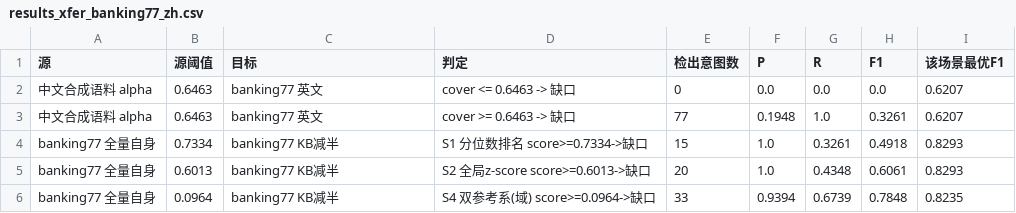
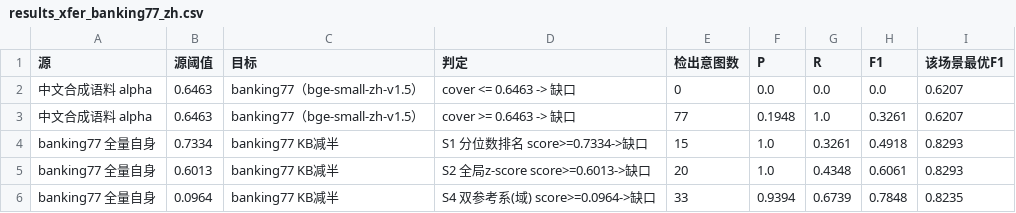
Before and after one commit to meisijiya/kb-quality-governance, a CSV file: poc/kbgovernance/standardize/results_xfer_banking77_zh.csv, drawn as a sheet.

Commit message:
fix(standardize): 修正 xfer 目标语料标签并补门槛带派生指标
跨语料迁移表的「目标」列原本写死成「banking77 英文」，于是用中文模型
bge-small-zh-v1.5 跑出的 results_xfer_banking77_zh.csv（末列基准 0.6207）
自曝为英文语料，与同表数值自相矛盾。banking77 的语料文本恒为英文，变的
只有嵌入模型，而「目标场景」标的是「语料 + 模型」的组合，因此标签必须
跟着模型走。改为按模型输出 banking77（bge-small-en-v1.5）/
（bge-small-zh-v1.5）并重跑 en / zh 两组。

两组指标值一个字节都没变：results_banking77_{en,zh}.csv 与
banking77_meta_{en,zh}.json 重跑后与原产物逐字节相同，只有 xfer 表的
目标列与日志里的目标标识变准。

同时补两条派生指标 threshold.abs_5scenario_recall_all_cover_band_{lo,hi}：
「召回全部门槛」这 5 个阈值此前只有负分形态（-0.6657 / -0.6633 /
-0.6897 / -0.6792 / -0.6657），文档若换算成 cover 刻度写出 0.6633 /
0.6897 就找不到出处，门禁会判为指标类无出处。按 ABS 分数 = -cover 的
定义把上下界换算后落进 derived_metrics.csv，文档才敢写这条窄带。

```diff
--- a/poc/kbgovernance/standardize/results_xfer_banking77_zh.csv
+++ b/poc/kbgovernance/standardize/results_xfer_banking77_zh.csv
@@ -1,4 +1,4 @@
 源,源阈值,目标,判定,检出意图数,P,R,F1,该场景最优F1
-中文合成语料 alpha,0.6463,banking77 英文,cover <= 0.6463 -> 缺口,0,0.0,0.0,0.0,0.6207
-中文合成语料 alpha,0.6463,banking77 英文,cover >= 0.6463 -> 缺口,77,0.1948,1.0,0.3261,0.6207
+中文合成语料 alpha,0.6463,banking77（bge-small-zh-v1.5）,cover <= 0.6463 -> 缺口,0,0.0,0.0,0.0,0.6207
+中文合成语料 alpha,0.6463,banking77（bge-small-zh-v1.5）,cover >= 0.6463 -> 缺口,77,0.1948,1.0,0.3261,0.6207
 banking77 全量自身,0.7334,banking77 KB减半,S1 分位数排名 score>=0.7334->缺口,15,1.0,0.3261,0.4918,0.8293
```
Also changed, not shown: poc/kbgovernance/derived_metrics.csv, poc/kbgovernance/standardize/results_xfer_banking77_en.csv, 4 other files.
